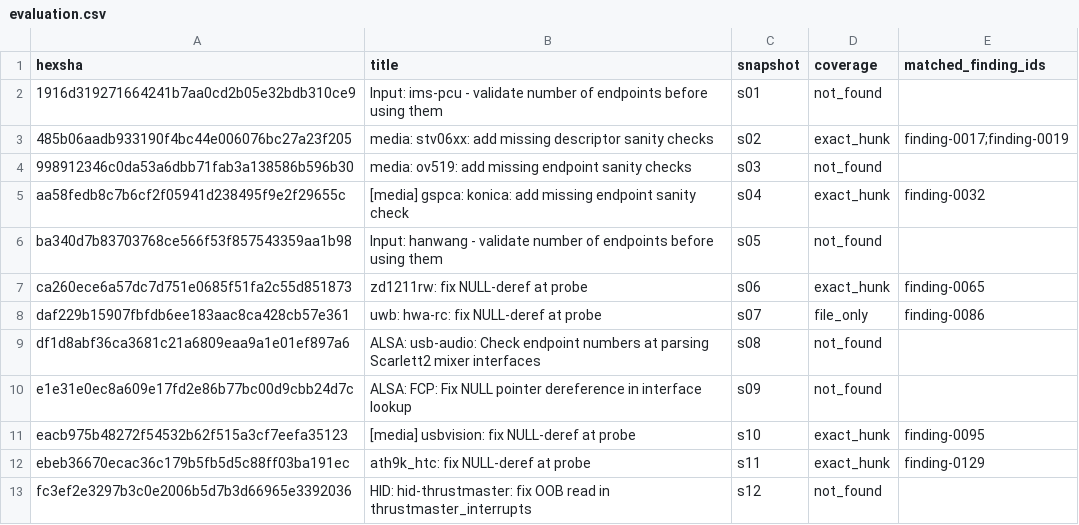
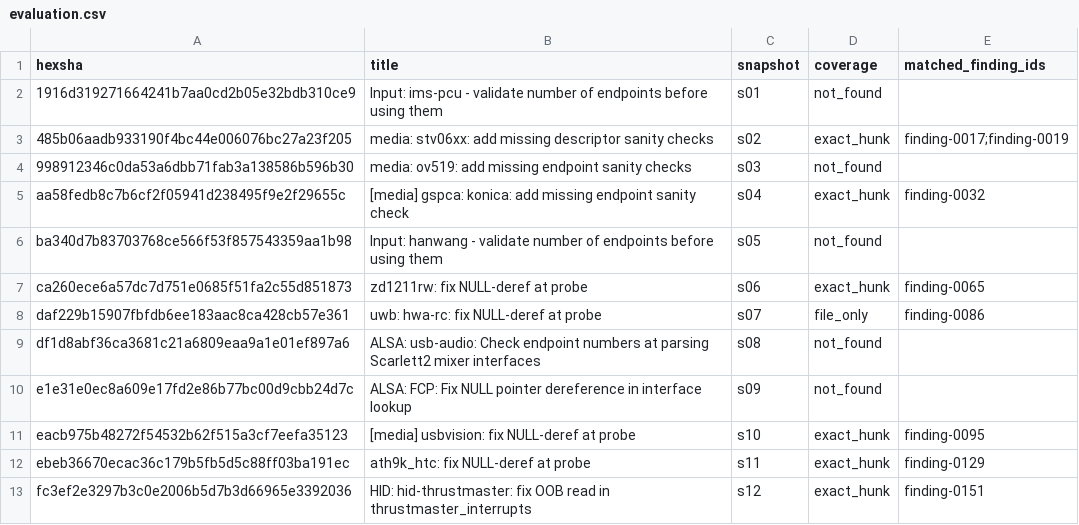
Before and after one commit to VodkaVortex/Clairvoyant, a CSV file: runs/10_cluster/C8/evaluation.csv, drawn as a sheet.

```diff
--- a/runs/10_cluster/C8/evaluation.csv
+++ b/runs/10_cluster/C8/evaluation.csv
@@ -12,2 +12,2 @@ eacb975b48272f54532b62f515a3cf7eefa35123,[media] usbvision: fix NULL-deref at pr
 ebeb36670ecac36c179b5fb5d5c88ff03ba191ec,ath9k_htc: fix NULL-deref at probe,s11,exact_hunk,finding-0129
-fc3ef2e3297b3c0e2006b5d7b3d66965e3392036,HID: hid-thrustmaster: fix OOB read in thrustmaster_interrupts,s12,not_found,
+fc3ef2e3297b3c0e2006b5d7b3d66965e3392036,HID: hid-thrustmaster: fix OOB read in thrustmaster_interrupts,s12,exact_hunk,finding-0151
```
Also changed, not shown: 36 other files.
